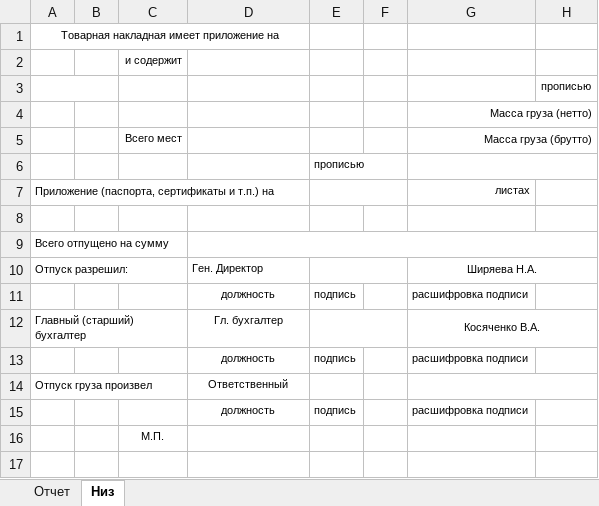
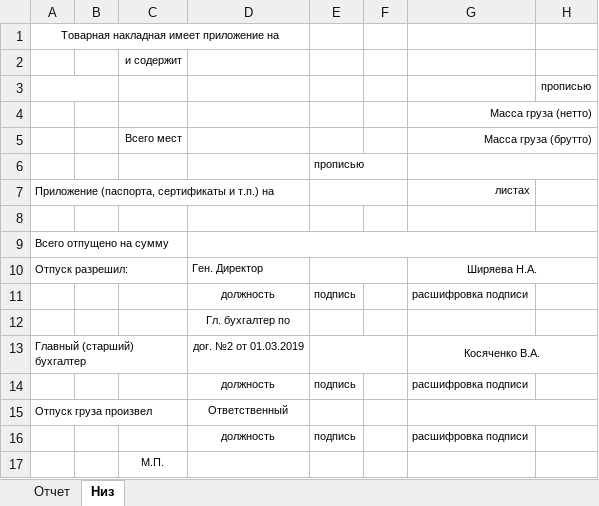
Before and after one commit to Meller008/CRM-Avi, an Excel workbook: templates/order/Накладная 2.xlsx, sheet Низ, drawn as a sheet; only a part is shown; values as stored, in another font and other column widths than the file's, no borders; addresses are those after the commit; rows hold the shown columns only; the diff names each change by its address in the sheet, - before the commit and + after, or states it on an @@ line.

```diff
--- a/templates/order/Накладная 2.xlsx (sheet Низ)
+++ b/templates/order/Накладная 2.xlsx (sheet Низ)
+row 12:  |  |  | Гл. бухгалтер по
-D13: Гл. бухгалтер
+D13: дог. №2 от 01.03.2019
```
Also changed, not shown: templates/order/ТТН.xlsx, templates/order/фактура.xlsx.
